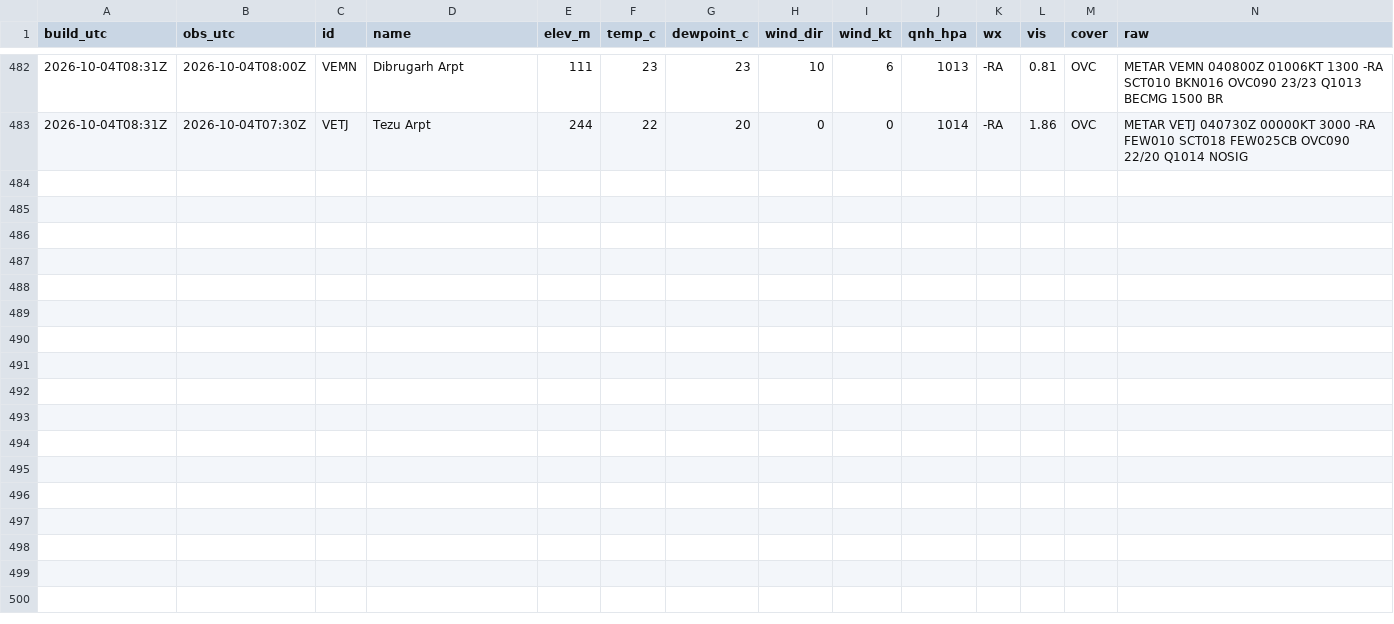
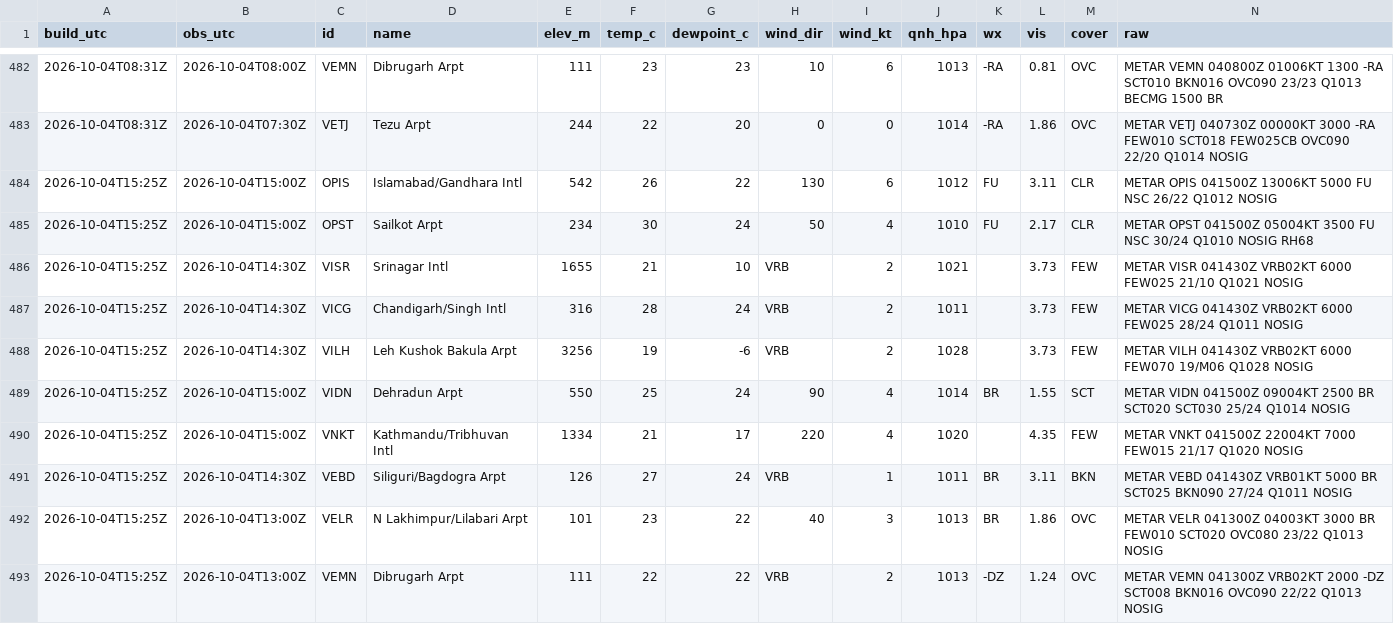
Before and after one commit to rahulbhargavain/himalaya-nowcast-atlas, a CSV file: stations.csv, drawn as a sheet; only a part is shown, gaps mark what is left out; the diff names each change by its address in the sheet, - before the commit and + after, or states it on an @@ line.

```diff
--- a/stations.csv
+++ b/stations.csv
+row 484: 2026-10-04T15:25Z | 2026-10-04T15:00Z | OPIS | Islamabad/Gandhara Intl | 542 | 26 | 22 | 130 | 6 | 1012 | FU | 3.11 | CLR | METAR OPIS 041500Z 13006KT 5000 FU NSC 26/22 Q1012 NOSIG
+row 485: 2026-10-04T15:25Z | 2026-10-04T15:00Z | OPST | Sailkot Arpt | 234 | 30 | 24 | 50 | 4 | 1010 | FU | 2.17 | CLR | METAR OPST 041500Z 05004KT 3500 FU NSC 30/24 Q1010 NOSIG RH68
+row 486: 2026-10-04T15:25Z | 2026-10-04T14:30Z | VISR | Srinagar Intl | 1655 | 21 | 10 | VRB | 2 | 1021 |  | 3.73 | FEW | METAR VISR 041430Z VRB02KT 6000 FEW025 21/10 Q1021 NOSIG
+row 487: 2026-10-04T15:25Z | 2026-10-04T14:30Z | VICG | Chandigarh/Singh Intl | 316 | 28 | 24 | VRB | 2 | 1011 |  | 3.73 | FEW | METAR VICG 041430Z VRB02KT 6000 FEW025 28/24 Q1011 NOSIG
+row 488: 2026-10-04T15:25Z | 2026-10-04T14:30Z | VILH | Leh Kushok Bakula Arpt | 3256 | 19 | -6 | VRB | 2 | 1028 |  | 3.73 | FEW | METAR VILH 041430Z VRB02KT 6000 FEW070 19/M06 Q1028 NOSIG
+row 489: 2026-10-04T15:25Z | 2026-10-04T15:00Z | VIDN | Dehradun Arpt | 550 | 25 | 24 | 90 | 4 | 1014 | BR | 1.55 | SCT | METAR VIDN 041500Z 09004KT 2500 BR SCT020 SCT030 25/24 Q1014 NOSIG
+row 490: 2026-10-04T15:25Z | 2026-10-04T15:00Z | VNKT | Kathmandu/Tribhuvan Intl | 1334 | 21 | 17 | 220 | 4 | 1020 |  | 4.35 | FEW | METAR VNKT 041500Z 22004KT 7000 FEW015 21/17 Q1020 NOSIG
+row 491: 2026-10-04T15:25Z | 2026-10-04T14:30Z | VEBD | Siliguri/Bagdogra Arpt | 126 | 27 | 24 | VRB | 1 | 1011 | BR | 3.11 | BKN | METAR VEBD 041430Z VRB01KT 5000 BR SCT025 BKN090 27/24 Q1011 NOSIG
+row 492: 2026-10-04T15:25Z | 2026-10-04T13:00Z | VELR | N Lakhimpur/Lilabari Arpt | 101 | 23 | 22 | 40 | 3 | 1013 | BR | 1.86 | OVC | METAR VELR 041300Z 04003KT 3000 BR FEW010 SCT020 OVC080 23/22 Q1013 NOSIG
+row 493: 2026-10-04T15:25Z | 2026-10-04T13:00Z | VEMN | Dibrugarh Arpt | 111 | 22 | 22 | VRB | 2 | 1013 | -DZ | 1.24 | OVC | METAR VEMN 041300Z VRB02KT 2000 -DZ SCT008 BKN016 OVC090 22/22 Q1013 NOSIG
```
Also changed, not shown: builds.csv, gauges.csv, 9 other files.
